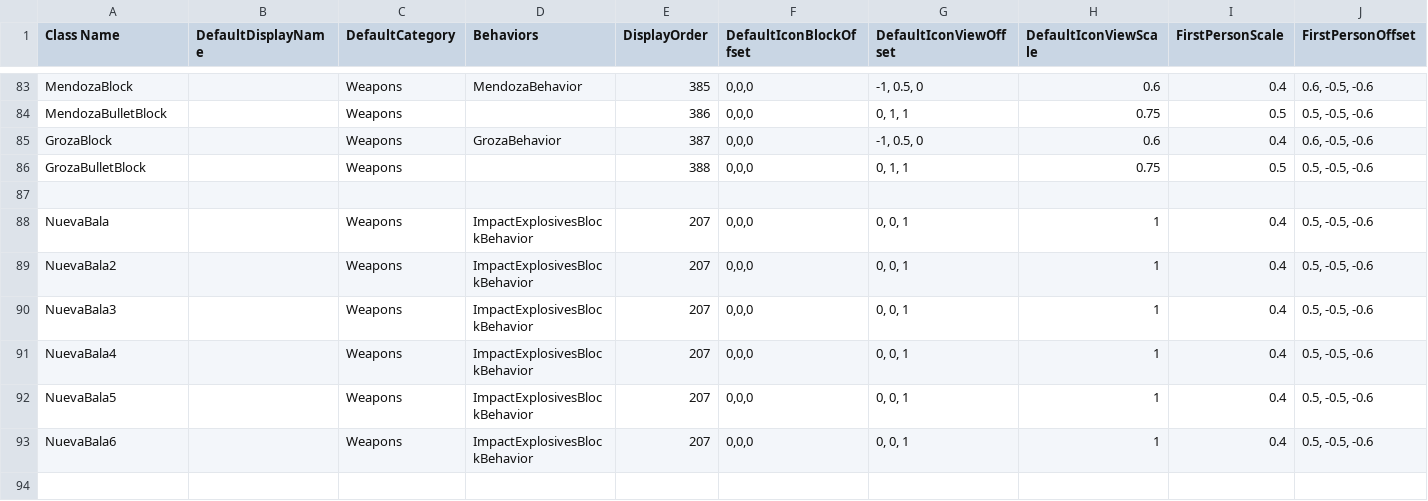
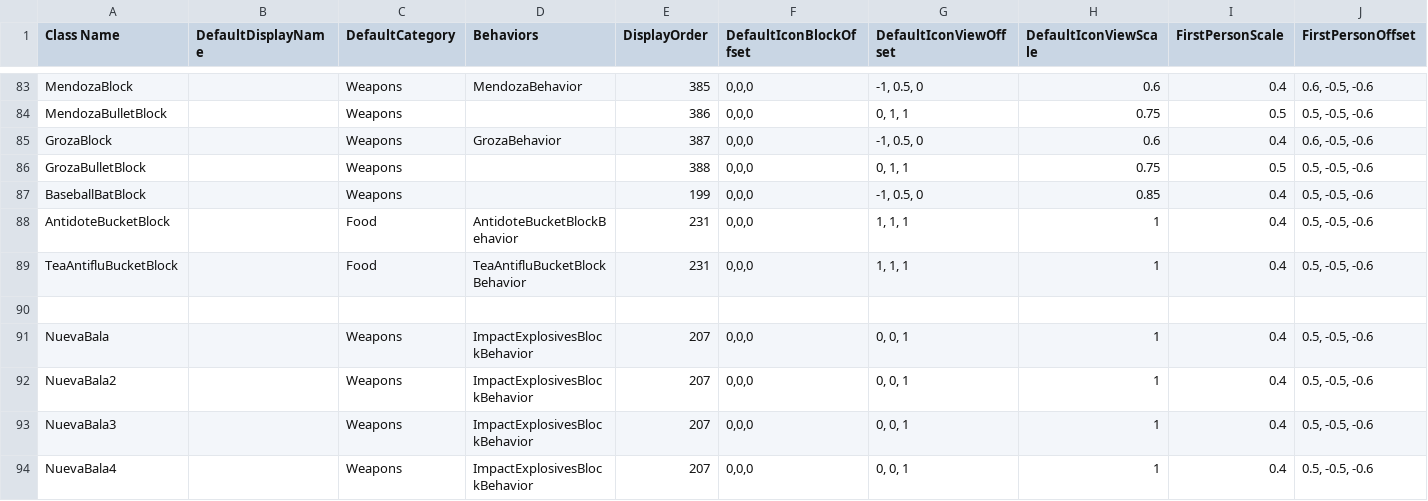
Before and after one commit to Samuelsan03/Shitty-Creatures-From-Survivalcraft-2, a CSV file: Shitty Tools.csv, drawn as a sheet; only a part is shown, gaps mark what is left out; the shorter side is filled out with more unchanged rows; rows hold the shown columns only; the diff names each change by its address in the sheet, - before the commit and + after, or states it on an @@ line.

Commit message:
Update Shitty Tools.csv

```diff
--- a/Shitty Tools.csv
+++ b/Shitty Tools.csv
+row 87: BaseballBatBlock |  | Weapons |  | 199 | 0,0,0 | -1, 0.5, 0 | 0.85 | 0.4 | 0.5, -0.5, -0.6
+row 88: AntidoteBucketBlock |  | Food | AntidoteBucketBlockBehavior | 231 | 0,0,0 | 1, 1, 1 | 1 | 0.4 | 0.5, -0.5, -0.6
+row 89: TeaAntifluBucketBlock |  | Food | TeaAntifluBucketBlockBehavior | 231 | 0,0,0 | 1, 1, 1 | 1 | 0.4 | 0.5, -0.5, -0.6
```
